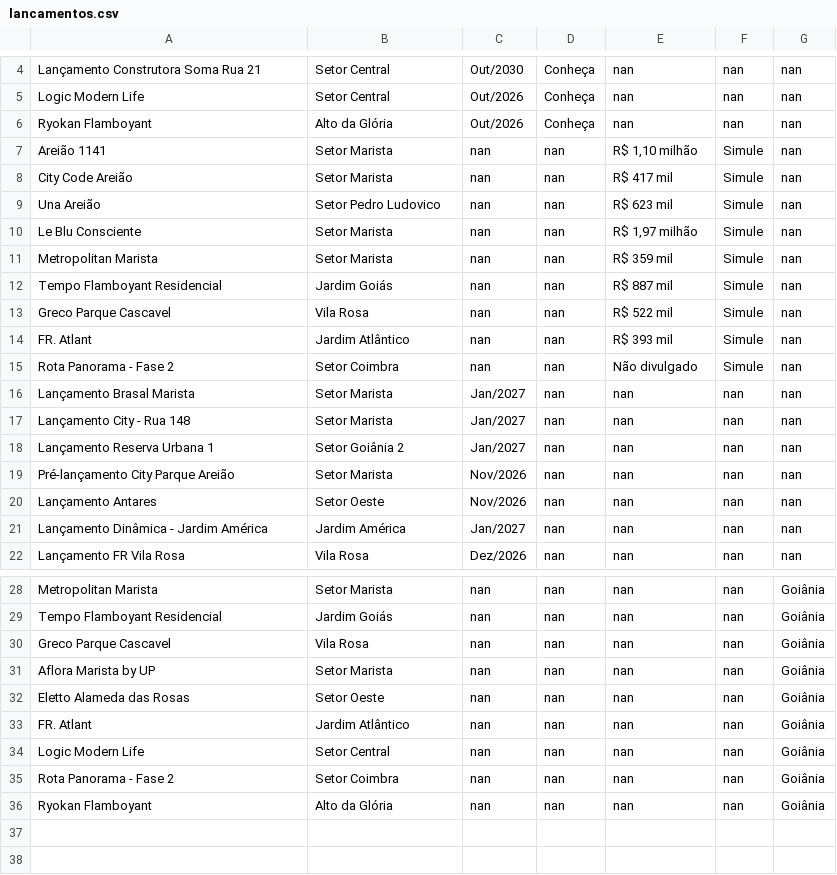
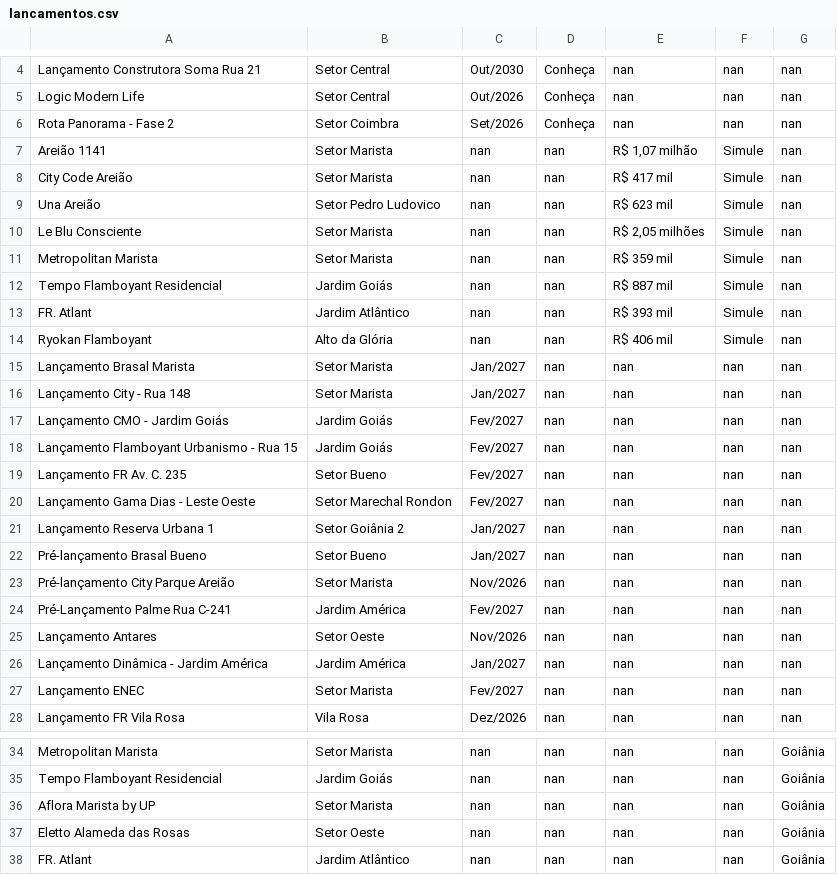
Before and after one commit to christiandemaioleitao/EBM_inteligencia_mercado, a CSV file: lancamentos.csv, drawn as a sheet; only a part is shown, gaps mark what is left out; the shorter side is filled out with more unchanged rows.

```diff
--- a/lancamentos.csv
+++ b/lancamentos.csv
@@ -5,18 +5,24 @@ Lançamento Construtora Soma Rua 21,Setor Central,Out/2030,Conheça,nan,nan,nan
 Logic Modern Life,Setor Central,Out/2026,Conheça,nan,nan,nan
-Ryokan Flamboyant,Alto da Glória,Out/2026,Conheça,nan,nan,nan
-Areião 1141,Setor Marista,nan,nan,"R$ 1,10 milhão",Simule,nan
+Rota Panorama - Fase 2,Setor Coimbra,Set/2026,Conheça,nan,nan,nan
+Areião 1141,Setor Marista,nan,nan,"R$ 1,07 milhão",Simule,nan
 City Code Areião,Setor Marista,nan,nan,R$ 417 mil,Simule,nan
 Una Areião,Setor Pedro Ludovico,nan,nan,R$ 623 mil,Simule,nan
-Le Blu Consciente,Setor Marista,nan,nan,"R$ 1,97 milhão",Simule,nan
+Le Blu Consciente,Setor Marista,nan,nan,"R$ 2,05 milhões",Simule,nan
 Metropolitan Marista,Setor Marista,nan,nan,R$ 359 mil,Simule,nan
 Tempo Flamboyant Residencial,Jardim Goiás,nan,nan,R$ 887 mil,Simule,nan
-Greco Parque Cascavel,Vila Rosa,nan,nan,R$ 522 mil,Simule,nan
 FR. Atlant,Jardim Atlântico,nan,nan,R$ 393 mil,Simule,nan
-Rota Panorama - Fase 2,Setor Coimbra,nan,nan,Não divulgado,Simule,nan
+Ryokan Flamboyant,Alto da Glória,nan,nan,R$ 406 mil,Simule,nan
 Lançamento Brasal Marista,Setor Marista,Jan/2027,nan,nan,nan,nan
 Lançamento City - Rua 148,Setor Marista,Jan/2027,nan,nan,nan,nan
+Lançamento CMO - Jardim Goiás,Jardim Goiás,Fev/2027,nan,nan,nan,nan
+Lançamento Flamboyant Urbanismo - Rua 15,Jardim Goiás,Fev/2027,nan,nan,nan,nan
+Lançamento FR Av. C. 235,Setor Bueno,Fev/2027,nan,nan,nan,nan
+Lançamento Gama Dias - Leste Oeste,Setor Marechal Rondon,Fev/2027,nan,nan,nan,nan
 Lançamento Reserva Urbana 1,Setor Goiânia 2,Jan/2027,nan,nan,nan,nan
+Pré-lançamento Brasal Bueno,Setor Bueno,Jan/2027,nan,nan,nan,nan
 Pré-lançamento City Parque Areião,Setor Marista,Nov/2026,nan,nan,nan,nan
+Pré-Lançamento Palme Rua C-241,Jardim América,Fev/2027,nan,nan,nan,nan
 Lançamento Antares,Setor Oeste,Nov/2026,nan,nan,nan,nan
 Lançamento Dinâmica - Jardim América,Jardim América,Jan/2027,nan,nan,nan,nan
+Lançamento ENEC,Setor Marista,Fev/2027,nan,nan,nan,nan
 Lançamento FR Vila Rosa,Vila Rosa,Dez/2026,nan,nan,nan,nan
@@ -29,3 +35,2 @@ Metropolitan Marista,Setor Marista,nan,nan,nan,nan,Goiânia
 Tempo Flamboyant Residencial,Jardim Goiás,nan,nan,nan,nan,Goiânia
-Greco Parque Cascavel,Vila Rosa,nan,nan,nan,nan,Goiânia
 Aflora Marista by UP,Setor Marista,nan,nan,nan,nan,Goiânia
```
